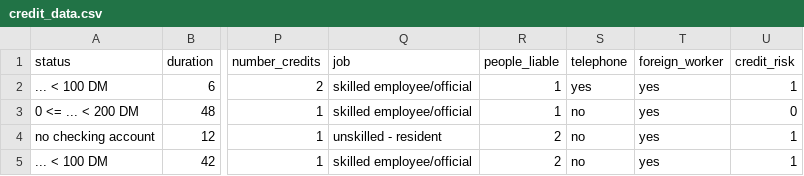
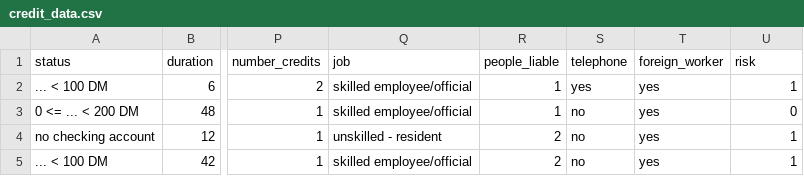
Before and after one commit to sanathkumargadipe/CreditRiskPredictionSystem, a CSV file: credit_data.csv, drawn as a sheet; only a part is shown, gaps mark what is left out; the diff names each change by its address in the sheet, - before the commit and + after, or states it on an @@ line.

Commit message:
Update credit_data.csv

```diff
--- a/credit_data.csv
+++ b/credit_data.csv
-U1: credit_risk
+U1: risk
```
